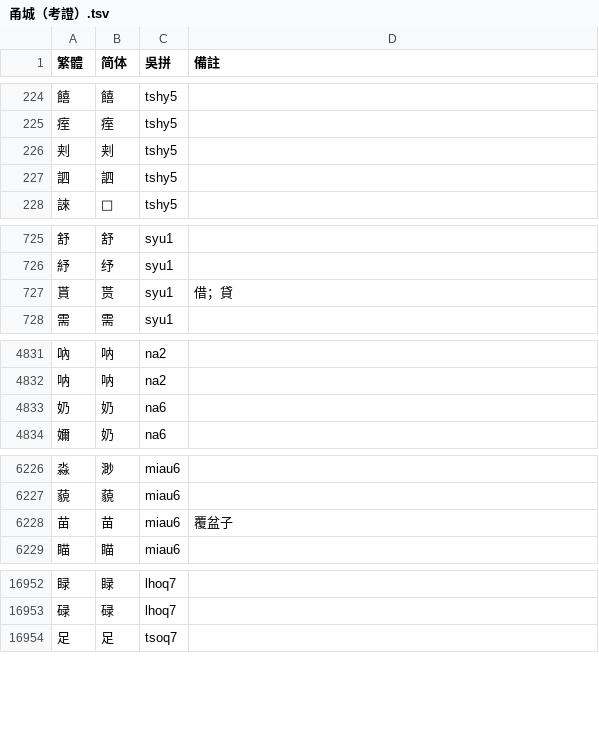
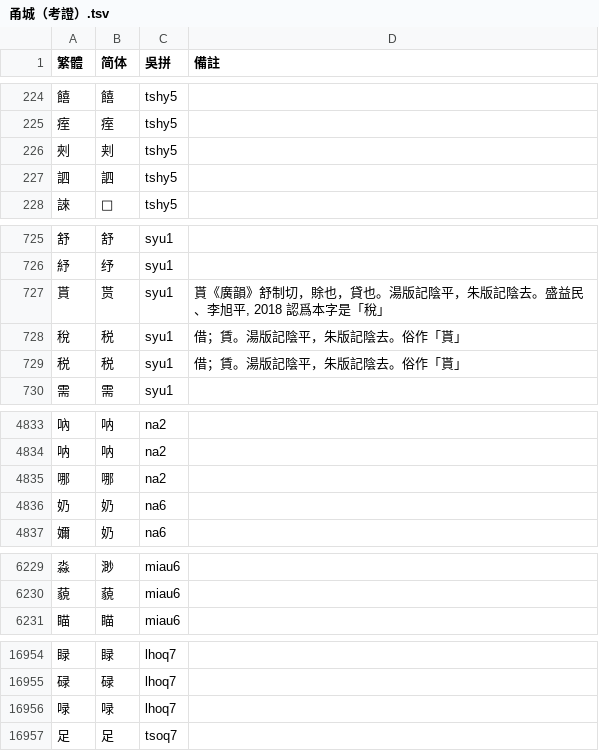
Before and after one commit to ionkaon/dictionary, a TSV file: 各地字表/甬城（考證）.tsv, drawn as a sheet; only a part is shown, gaps mark what is left out.

```diff
--- a/各地字表/甬城（考證）.tsv
+++ b/各地字表/甬城（考證）.tsv
@@ -225,3 +225,3 @@
 痓	痓	tshy5	
-刾	刾	tshy5	
+㓨	刾	tshy5	
 訵	訵	tshy5	
@@ -726,3 +726,5 @@
 紓	纾	syu1	
-貰	贳	syu1	借；貸
+貰	贳	syu1	貰《廣韻》舒制切，賖也，貸也。湯版記陰平，朱版記陰去。盛益民、李旭平, 2018 認爲本字是「稅」
+稅	税	syu1	借；賃。湯版記陰平，朱版記陰去。俗作「貰」
+税	税	syu1	借；賃。湯版記陰平，朱版記陰去。俗作「貰」
 需	需	syu1	
@@ -4832,2 +4834,3 @@
 呐	呐	na2	
+哪	哪	na2	
 奶	奶	na6	
@@ -6227,3 +6230,2 @@
 藐	藐	miau6	
-苗	苗	miau6	覆盆子
 瞄	瞄	miau6	
@@ -16953,2 +16955,3 @@
 碌	碌	lhoq7	
+㖨	㖨	lhoq7	
 足	足	tsoq7	
```
Also changed, not shown: 各地字表/甬城.tsv.
